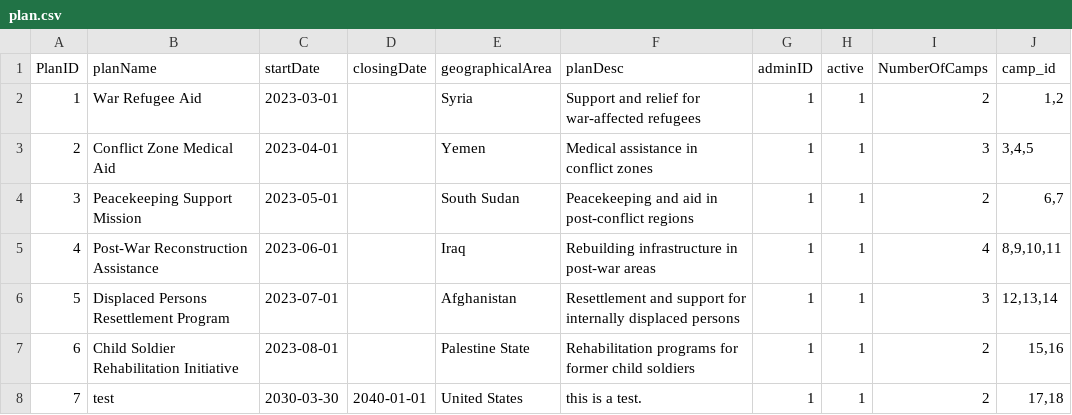
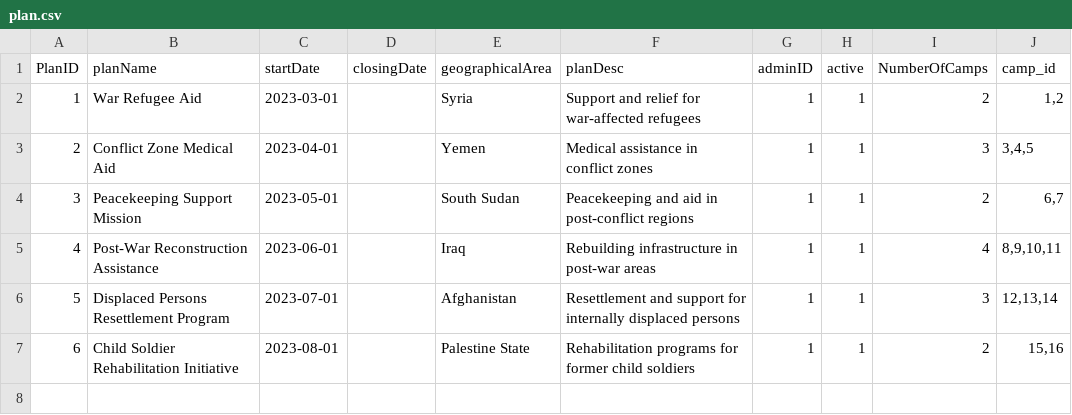
Before and after one commit to Alimauroraa/intro_programming_cw, a CSV file: project into prog/plan.csv, drawn as a sheet; the diff names each change by its address in the sheet, - before the commit and + after, or states it on an @@ line.

```diff
--- a/project into prog/plan.csv
+++ b/project into prog/plan.csv
-row 8: 7 | test | 2030-03-30 | 2040-01-01 | United States | this is a test. | 1 | 1 | 2 | 17,18
```
Also changed, not shown: project into prog/Refugee_DataFrame.csv, project into prog/camps.csv, 1 other file.
